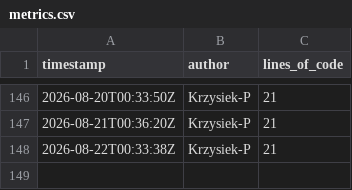
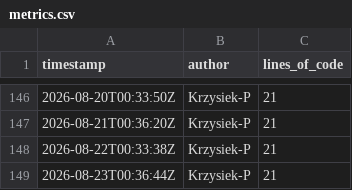
Before and after one commit to OctoTS/OctoTS-demo, a CSV file: metrics.csv, drawn as a sheet; only a part is shown, gaps mark what is left out.

```diff
--- a/metrics.csv
+++ b/metrics.csv
@@ -148 +148,2 @@ timestamp,author,lines_of_code
 2026-08-22T00:33:38Z,Krzysiek-P,21
+2026-08-23T00:36:44Z,Krzysiek-P,21
```
